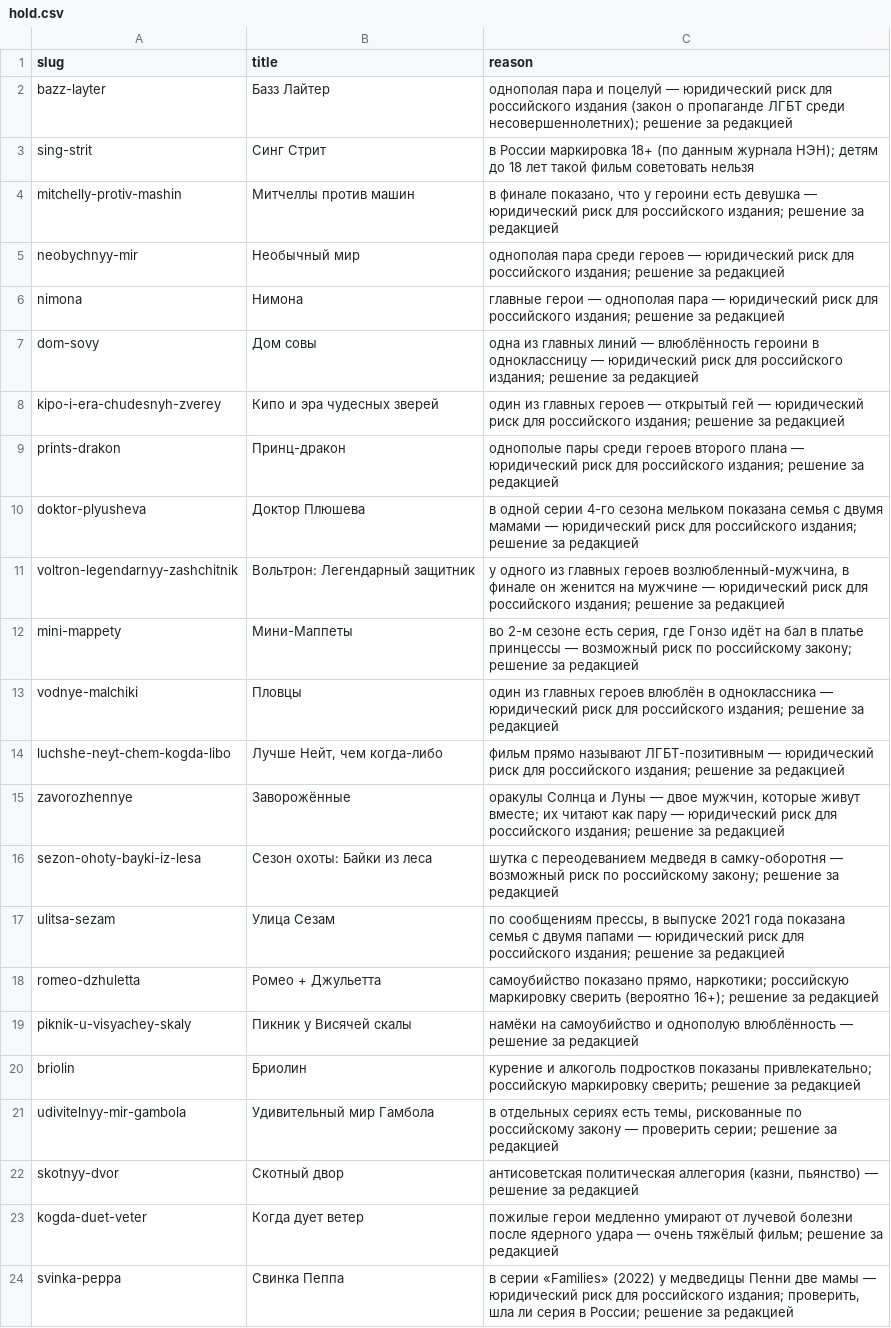
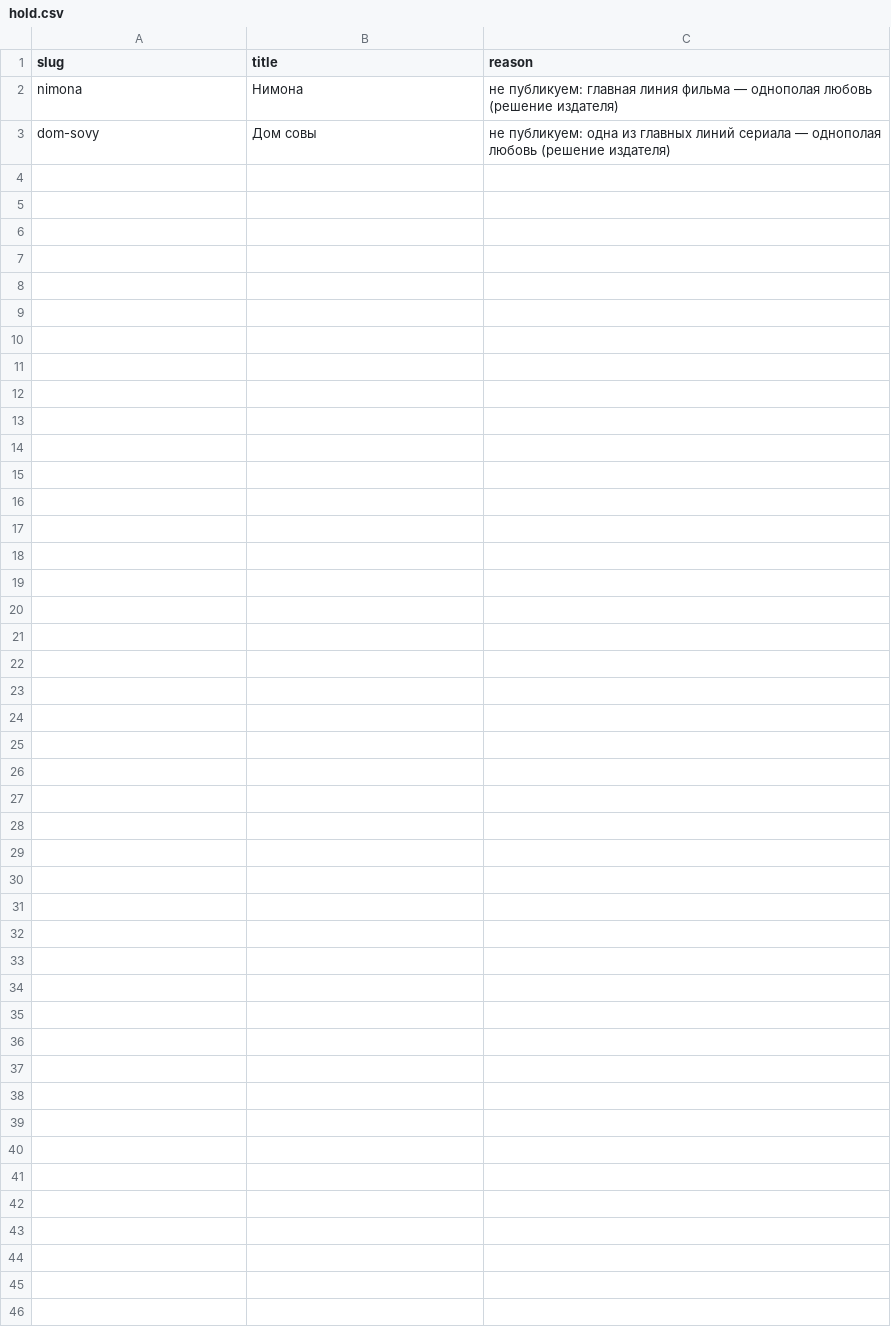
Before and after one commit to NancyKhacha/kino, a CSV file: fixes/hold.csv, drawn as a sheet.

```diff
--- a/fixes/hold.csv
+++ b/fixes/hold.csv
@@ -1,24 +1,3 @@
 slug,title,reason
-bazz-layter,Базз Лайтер,"однополая пара и поцелуй — юридический риск для российского издания (закон о пропаганде ЛГБТ среди несовершеннолетних); решение за редакцией"
-sing-strit,Синг Стрит,"в России маркировка 18+ (по данным журнала НЭН); детям до 18 лет такой фильм советовать нельзя"
-mitchelly-protiv-mashin,Митчеллы против машин,"в финале показано, что у героини есть девушка — юридический риск для российского издания; решение за редакцией"
-neobychnyy-mir,Необычный мир,"однополая пара среди героев — юридический риск для российского издания; решение за редакцией"
-nimona,Нимона,"главные герои — однополая пара — юридический риск для российского издания; решение за редакцией"
-dom-sovy,Дом совы,"одна из главных линий — влюблённость героини в одноклассницу — юридический риск для российского издания; решение за редакцией"
-kipo-i-era-chudesnyh-zverey,Кипо и эра чудесных зверей,"один из главных героев — открытый гей — юридический риск для российского издания; решение за редакцией"
-prints-drakon,Принц-дракон,"однополые пары среди героев второго плана — юридический риск для российского издания; решение за редакцией"
-doktor-plyusheva,Доктор Плюшева,"в одной серии 4-го сезона мельком показана семья с двумя мамами — юридический риск для российского издания; решение за редакцией"
-voltron-legendarnyy-zashchitnik,Вольтрон: Легендарный защитник,"у одного из главных героев возлюбленный-мужчина, в финале он женится на мужчине — юридический риск для российского издания; решение за редакцией"
-mini-mappety,Мини-Маппеты,"во 2-м сезоне есть серия, где Гонзо идёт на бал в платье принцессы — возможный риск по российскому закону; решение за редакцией"
-vodnye-malchiki,Пловцы,"один из главных героев влюблён в одноклассника — юридический риск для российского издания; решение за редакцией"
-luchshe-neyt-chem-kogda-libo,"Лучше Нейт, чем когда-либо","фильм прямо называют ЛГБТ-позитивным — юридический риск для российского издания; решение за редакцией"
-zavorozhennye,Заворожённые,"оракулы Солнца и Луны — двое мужчин, которые живут вместе; их читают как пару — юридический риск для российского издания; решение за редакцией"
-sezon-ohoty-bayki-iz-lesa,Сезон охоты: Байки из леса,"шутка с переодеванием медведя в самку-оборотня — возможный риск по российскому закону; решение за редакцией"
-ulitsa-sezam,Улица Сезам,"по сообщениям прессы, в выпуске 2021 года показана семья с двумя папами — юридический риск для российского издания; решение за редакцией"
-romeo-dzhuletta,Ромео + Джульетта,"самоубийство показано прямо, наркотики; российскую маркировку сверить (вероятно 16+); решение за редакцией"
-piknik-u-visyachey-skaly,Пикник у Висячей скалы,"намёки на самоубийство и однополую влюблённость — решение за редакцией"
-briolin,Бриолин,"курение и алкоголь подростков показаны привлекательно; российскую маркировку сверить; решение за редакцией"
-udivitelnyy-mir-gambola,Удивительный мир Гамбола,"в отдельных сериях есть темы, рискованные по российскому закону — проверить серии; решение за редакцией"
-skotnyy-dvor,Скотный двор,"антисоветская политическая аллегория (казни, пьянство) — решение за редакцией"
-kogda-duet-veter,Когда дует ветер,"пожилые герои медленно умирают от лучевой болезни после ядерного удара — очень тяжёлый фильм; решение за редакцией"
-svinka-peppa,Свинка Пеппа,"в серии «Families» (2022) у медведицы Пенни две мамы — юридический риск для российского издания; проверить, шла ли серия в России; решение за редакцией"
+nimona,Нимона,"не публикуем: главная линия фильма — однополая любовь (решение издателя)"
+dom-sovy,Дом совы,"не публикуем: одна из главных линий сериала — однополая любовь (решение издателя)"
```
Also changed, not shown: cards/review.csv, 9 other files.
